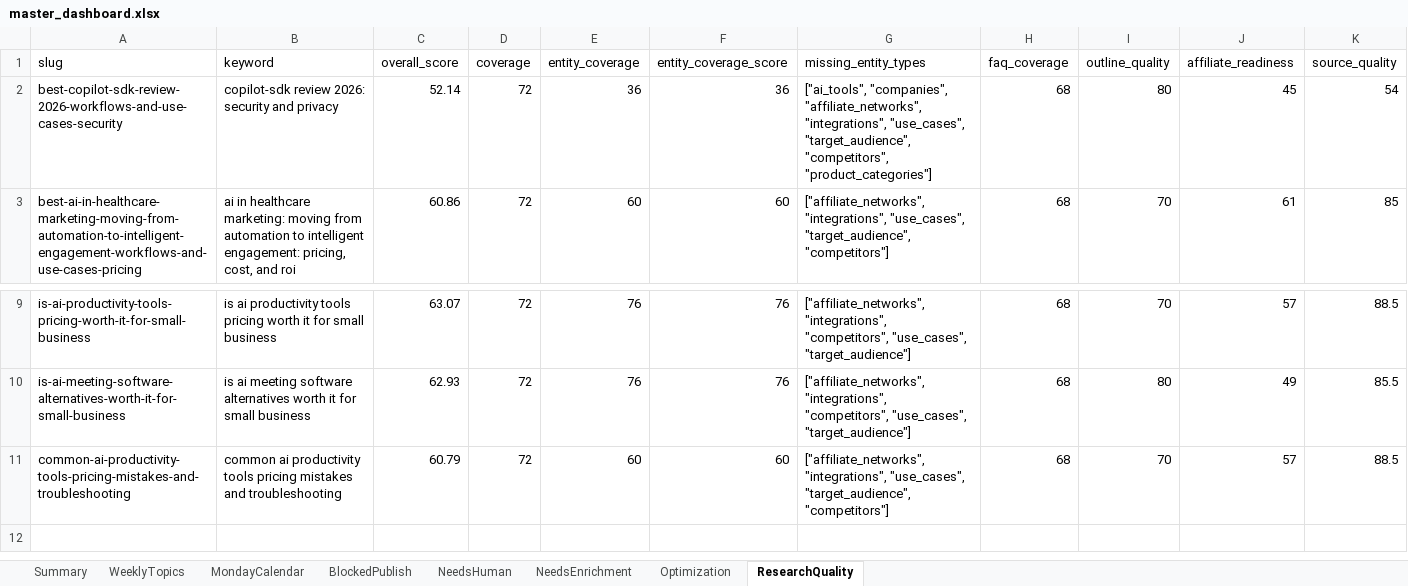
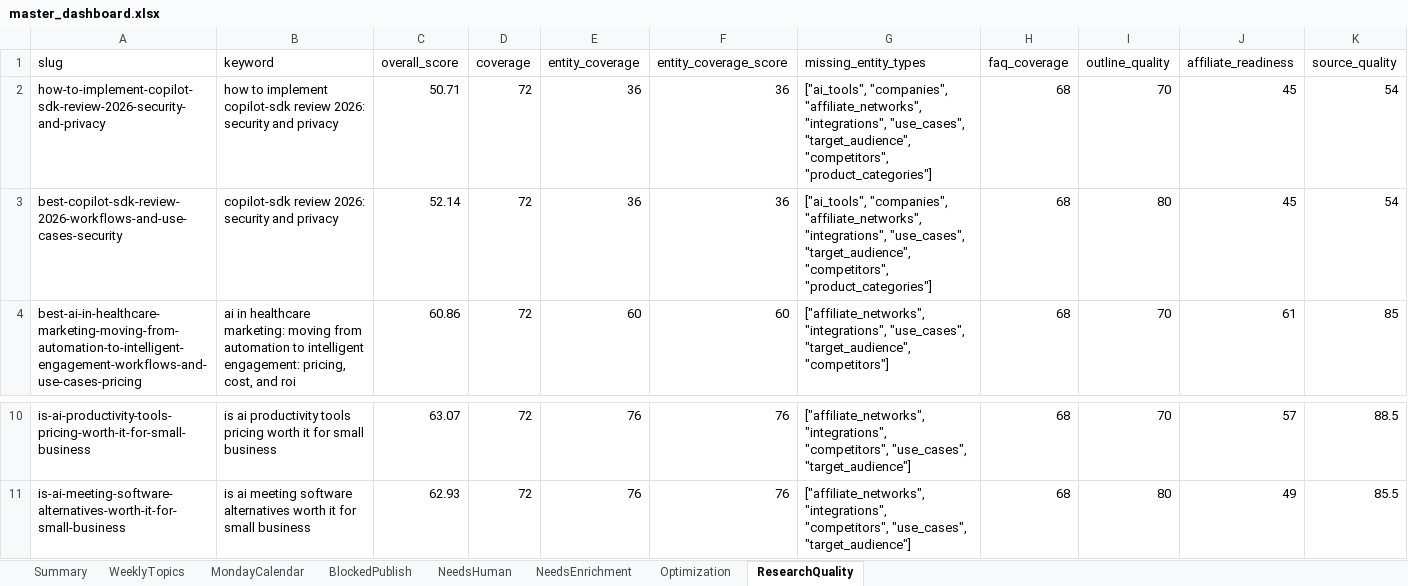
Before and after one commit to tuanpk1977/affiliate-bot, an Excel workbook: data/master_dashboard.xlsx, sheet ResearchQuality, drawn as a sheet; only a part is shown, gaps mark what is left out; values as stored, in another font and other column widths than the file's, no borders; removed rows and columns are numbered as before the commit, all else as after; rows hold the shown columns only; the diff names each change by its address in the sheet, - before the commit and + after, or states it on an @@ line.

Commit message:
Publish exact approved article how-to-implement-copilot-sdk-review-2026-security-and-privacy

```diff
--- a/data/master_dashboard.xlsx (sheet ResearchQuality)
+++ b/data/master_dashboard.xlsx (sheet ResearchQuality)
+row 2: how-to-implement-copilot-sdk-review-2026-security-and-privacy | how to implement copilot-sdk review 2026: security and privacy | 50.71 | 72 | 36 | 36 | ["ai_tools", "companies", "affiliate_networks", "integrations", "use_cases", "target_audience", "competitors", "product_categories"] | 68 | 70 | 45 | 54
-row 11: common-ai-productivity-tools-pricing-mistakes-and-troubleshooting | common ai productivity tools pricing mistakes and troubleshooting | 60.79 | 72 | 60 | 60 | ["affiliate_networks", "integrations", "use_cases", "target_audience", "competitors"] | 68 | 70 | 57 | 88.5
```
Also changed, not shown: sheet Summary, 51 other files.
